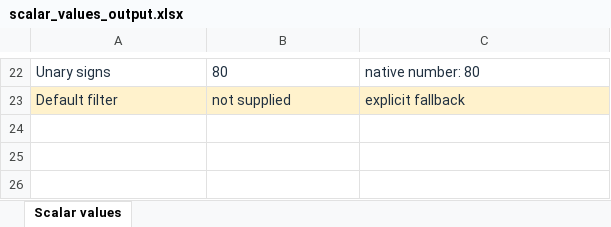
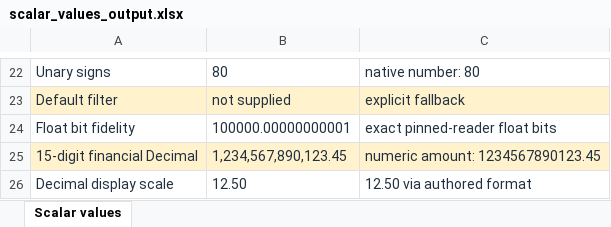
Before and after one commit to Kelv1nG/excel-template-writer, an Excel workbook: samples/scalar_values_output.xlsx, sheet Scalar values, drawn as a sheet; only a part is shown, gaps mark what is left out; values as stored, in another font and other column widths than the file's, no borders; the diff names each change by its address in the sheet, - before the commit and + after, or states it on an @@ line.

```diff
--- a/samples/scalar_values_output.xlsx (sheet Scalar values)
+++ b/samples/scalar_values_output.xlsx (sheet Scalar values)
+row 24: Float bit fidelity | 100000.00000000001 | exact pinned-reader float bits
+row 25: 15-digit financial Decimal | 1,234,567,890,123.45 | numeric amount: 1234567890123.45
+row 26: Decimal display scale | 12.50 | 12.50 via authored format
```
Also changed, not shown: samples/polars_dataframe_output.xlsx, samples/polars_dataframe_template.xlsx, 9 other files.
